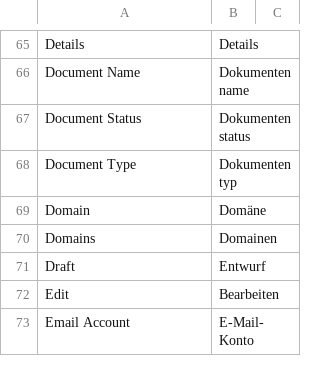
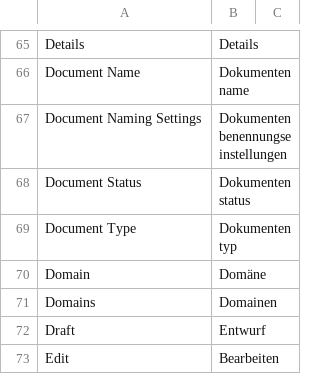
Before and after one commit to hanzoai/frappe, a CSV file: frappe/translations/de.csv, drawn as a sheet; only a part is shown, gaps mark what is left out; the shorter side is filled out with more unchanged rows; the diff names each change by its address in the sheet, - before the commit and + after, or states it on an @@ line.

Commit message:
chore: Update de.csv (#20547)
added missing DocType translation. This used to be Naming Series (Nummernkreis) https://doku.phamos.eu/books/erpnext-benutzerhandbuch-v14/page/dokumentenbenennungseinstellungen-document-naming-settings

```diff
--- a/frappe/translations/de.csv
+++ b/frappe/translations/de.csv
+row 67: Document Naming Settings | Dokumentenbenennungseinstellungen
```
